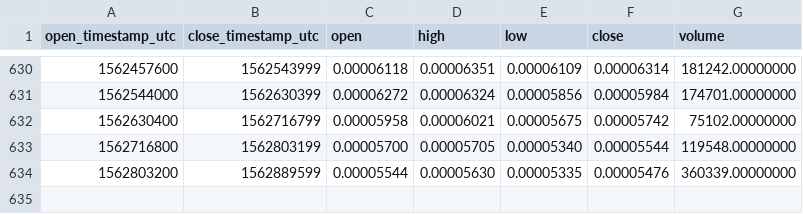
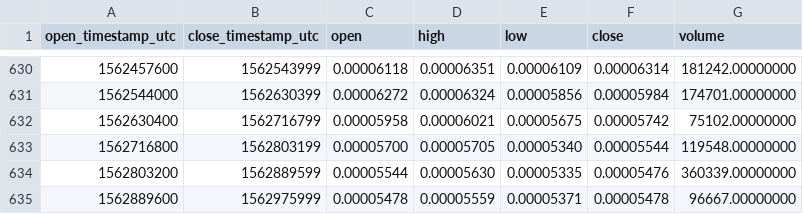
Before and after one commit to cryptobigbro/binance-BNTBTC, a CSV file: binance-BNTBTC-1d.csv, drawn as a sheet; only a part is shown, gaps mark what is left out.

Commit message:
Update OHLCV data.

```diff
--- a/binance-BNTBTC-1d.csv
+++ b/binance-BNTBTC-1d.csv
@@ -634 +634,2 @@ open_timestamp_utc,close_timestamp_utc,open,high,low,close,volume
 1562803200,1562889599,0.00005544,0.00005630,0.00005335,0.00005476,360339.00000000
+1562889600,1562975999,0.00005478,0.00005559,0.00005371,0.00005478,96667.00000000
```
Also changed, not shown: 1 other file.
